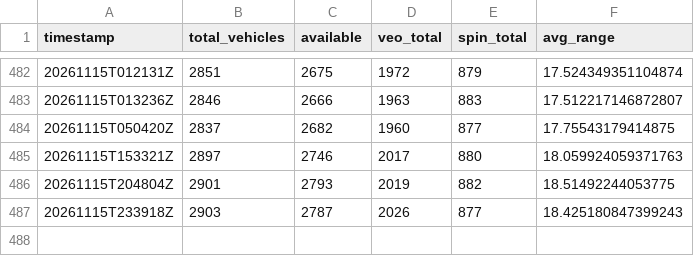
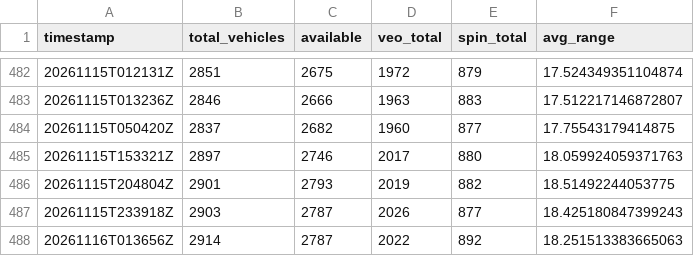
Before and after one commit to steveneedham/columbus-micromobility-data, a CSV file: daily_summary/fleet_summary.csv, drawn as a sheet; only a part is shown, gaps mark what is left out.

```diff
--- a/daily_summary/fleet_summary.csv
+++ b/daily_summary/fleet_summary.csv
@@ -487 +487,2 @@ timestamp,total_vehicles,available,veo_total,spin_total,avg_range
 20261115T233918Z,2903,2787,2026,877,18.425180847399243
+20261116T013656Z,2914,2787,2022,892,18.251513383665063
```
Also changed, not shown: 4 other files.
